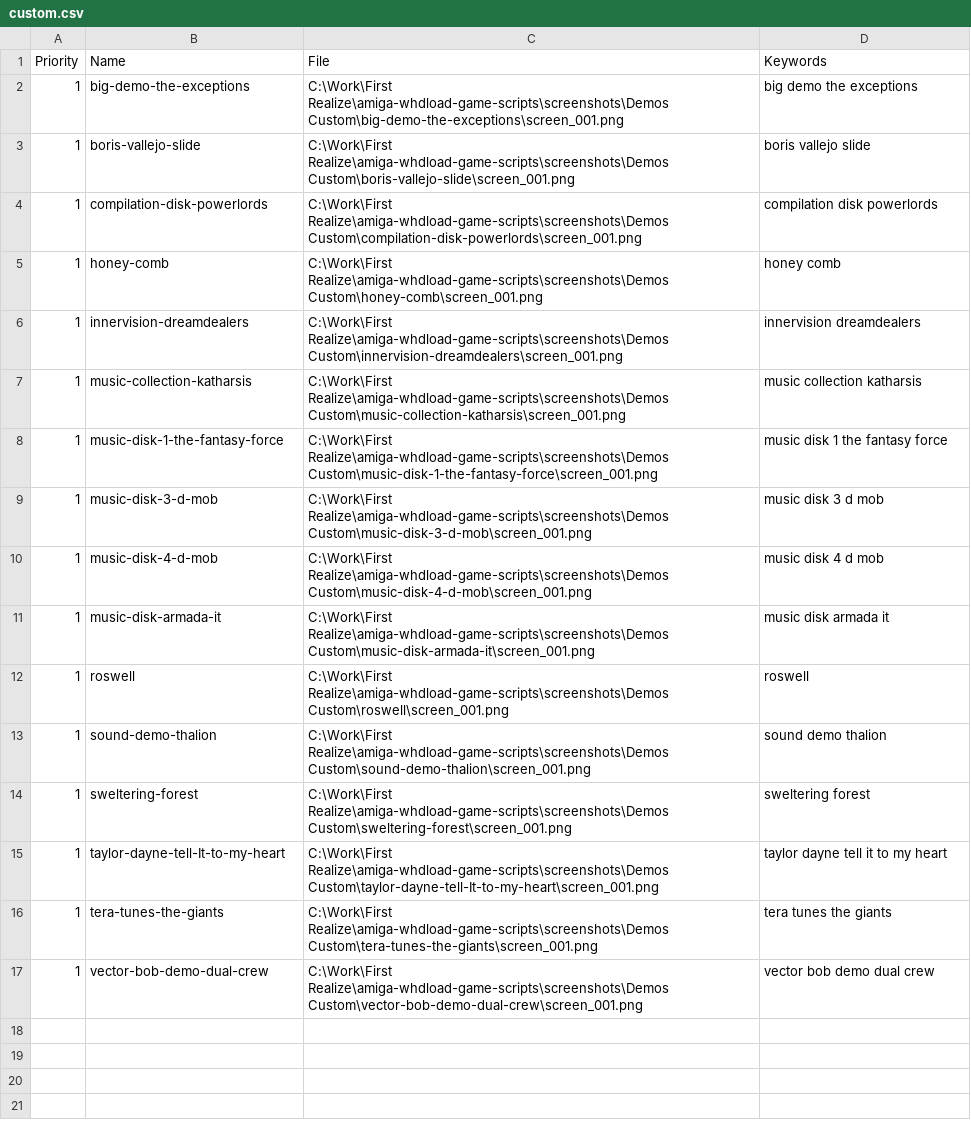
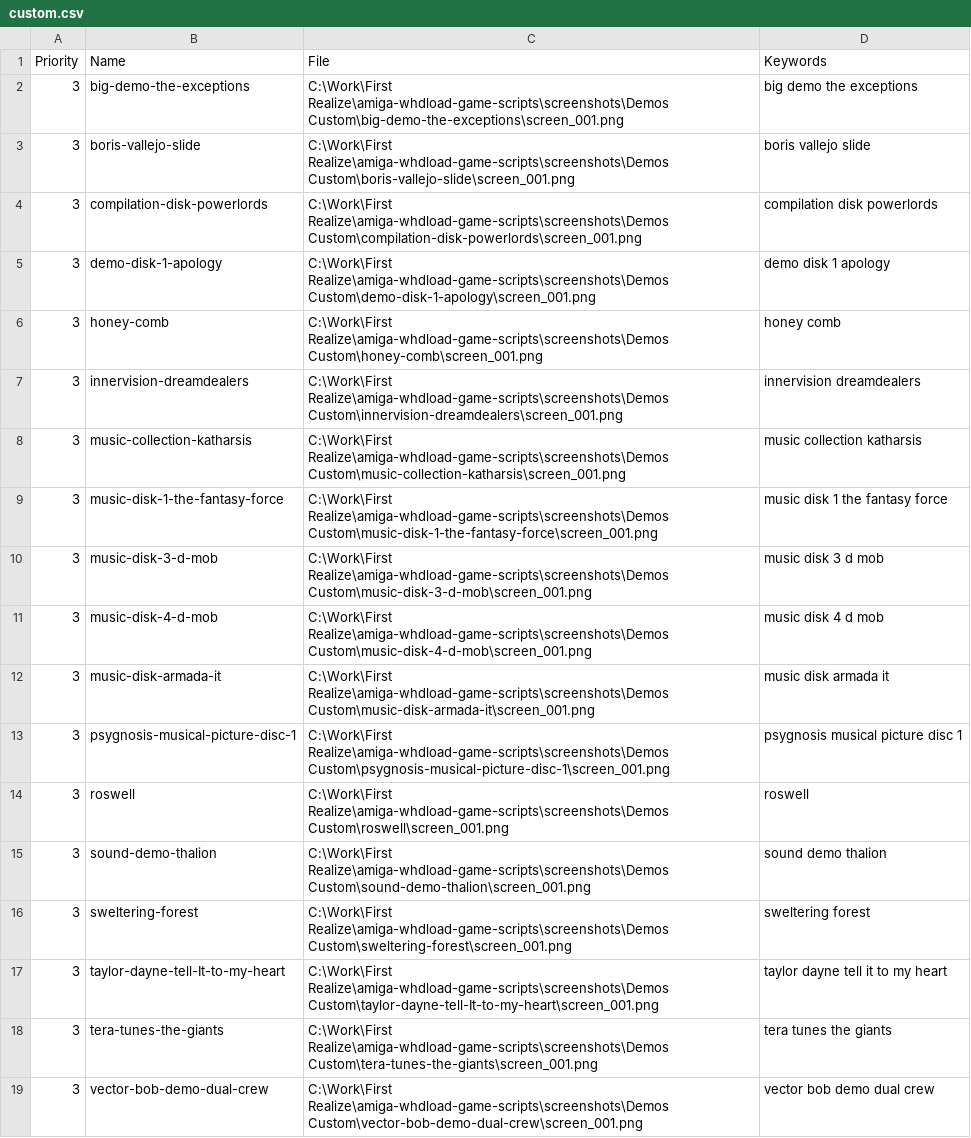
Before and after one commit to henrikstengaard/amiga-whdload-game-scripts, a CSV file: demos_screenshot_data/custom.csv, drawn as a sheet.

```diff
--- a/demos_screenshot_data/custom.csv
+++ b/demos_screenshot_data/custom.csv
@@ -1,17 +1,19 @@
 "Priority";"Name";"File";"Keywords"
-"1";"big-demo-the-exceptions";"C:\Work\First Realize\amiga-whdload-game-scripts\screenshots\Demos Custom\big-demo-the-exceptions\screen_001.png";"big demo the exceptions"
-"1";"boris-vallejo-slide";"C:\Work\First Realize\amiga-whdload-game-scripts\screenshots\Demos Custom\boris-vallejo-slide\screen_001.png";"boris vallejo slide"
-"1";"compilation-disk-powerlords";"C:\Work\First Realize\amiga-whdload-game-scripts\screenshots\Demos Custom\compilation-disk-powerlords\screen_001.png";"compilation disk powerlords"
-"1";"honey-comb";"C:\Work\First Realize\amiga-whdload-game-scripts\screenshots\Demos Custom\honey-comb\screen_001.png";"honey comb"
-"1";"innervision-dreamdealers";"C:\Work\First Realize\amiga-whdload-game-scripts\screenshots\Demos Custom\innervision-dreamdealers\screen_001.png";"innervision dreamdealers"
-"1";"music-collection-katharsis";"C:\Work\First Realize\amiga-whdload-game-scripts\screenshots\Demos Custom\music-collection-katharsis\screen_001.png";"music collection katharsis"
-"1";"music-disk-1-the-fantasy-force";"C:\Work\First Realize\amiga-whdload-game-scripts\screenshots\Demos Custom\music-disk-1-the-fantasy-force\screen_001.png";"music disk 1 the fantasy force"
-"1";"music-disk-3-d-mob";"C:\Work\First Realize\amiga-whdload-game-scripts\screenshots\Demos Custom\music-disk-3-d-mob\screen_001.png";"music disk 3 d mob"
-"1";"music-disk-4-d-mob";"C:\Work\First Realize\amiga-whdload-game-scripts\screenshots\Demos Custom\music-disk-4-d-mob\screen_001.png";"music disk 4 d mob"
-"1";"music-disk-armada-it";"C:\Work\First Realize\amiga-whdload-game-scripts\screenshots\Demos Custom\music-disk-armada-it\screen_001.png";"music disk armada it"
-"1";"roswell";"C:\Work\First Realize\amiga-whdload-game-scripts\screenshots\Demos Custom\roswell\screen_001.png";"roswell"
-"1";"sound-demo-thalion";"C:\Work\First Realize\amiga-whdload-game-scripts\screenshots\Demos Custom\sound-demo-thalion\screen_001.png";"sound demo thalion"
-"1";"sweltering-forest";"C:\Work\First Realize\amiga-whdload-game-scripts\screenshots\Demos Custom\sweltering-forest\screen_001.png";"sweltering forest"
-"1";"taylor-dayne-tell-It-to-my-heart";"C:\Work\First Realize\amiga-whdload-game-scripts\screenshots\Demos Custom\taylor-dayne-tell-It-to-my-heart\screen_001.png";"taylor dayne tell it to my heart"
-"1";"tera-tunes-the-giants";"C:\Work\First Realize\amiga-whdload-game-scripts\screenshots\Demos Custom\tera-tunes-the-giants\screen_001.png";"tera tunes the giants"
-"1";"vector-bob-demo-dual-crew";"C:\Work\First Realize\amiga-whdload-game-scripts\screenshots\Demos Custom\vector-bob-demo-dual-crew\screen_001.png";"vector bob demo dual crew"
+"3";"big-demo-the-exceptions";"C:\Work\First Realize\amiga-whdload-game-scripts\screenshots\Demos Custom\big-demo-the-exceptions\screen_001.png";"big demo the exceptions"
+"3";"boris-vallejo-slide";"C:\Work\First Realize\amiga-whdload-game-scripts\screenshots\Demos Custom\boris-vallejo-slide\screen_001.png";"boris vallejo slide"
+"3";"compilation-disk-powerlords";"C:\Work\First Realize\amiga-whdload-game-scripts\screenshots\Demos Custom\compilation-disk-powerlords\screen_001.png";"compilation disk powerlords"
+"3";"demo-disk-1-apology";"C:\Work\First Realize\amiga-whdload-game-scripts\screenshots\Demos Custom\demo-disk-1-apology\screen_001.png";"demo disk 1 apology"
+"3";"honey-comb";"C:\Work\First Realize\amiga-whdload-game-scripts\screenshots\Demos Custom\honey-comb\screen_001.png";"honey comb"
+"3";"innervision-dreamdealers";"C:\Work\First Realize\amiga-whdload-game-scripts\screenshots\Demos Custom\innervision-dreamdealers\screen_001.png";"innervision dreamdealers"
+"3";"music-collection-katharsis";"C:\Work\First Realize\amiga-whdload-game-scripts\screenshots\Demos Custom\music-collection-katharsis\screen_001.png";"music collection katharsis"
+"3";"music-disk-1-the-fantasy-force";"C:\Work\First Realize\amiga-whdload-game-scripts\screenshots\Demos Custom\music-disk-1-the-fantasy-force\screen_001.png";"music disk 1 the fantasy force"
+"3";"music-disk-3-d-mob";"C:\Work\First Realize\amiga-whdload-game-scripts\screenshots\Demos Custom\music-disk-3-d-mob\screen_001.png";"music disk 3 d mob"
+"3";"music-disk-4-d-mob";"C:\Work\First Realize\amiga-whdload-game-scripts\screenshots\Demos Custom\music-disk-4-d-mob\screen_001.png";"music disk 4 d mob"
+"3";"music-disk-armada-it";"C:\Work\First Realize\amiga-whdload-game-scripts\screenshots\Demos Custom\music-disk-armada-it\screen_001.png";"music disk armada it"
+"3";"psygnosis-musical-picture-disc-1";"C:\Work\First Realize\amiga-whdload-game-scripts\screenshots\Demos Custom\psygnosis-musical-picture-disc-1\screen_001.png";"psygnosis musical picture disc 1"
+"3";"roswell";"C:\Work\First Realize\amiga-whdload-game-scripts\screenshots\Demos Custom\roswell\screen_001.png";"roswell"
+"3";"sound-demo-thalion";"C:\Work\First Realize\amiga-whdload-game-scripts\screenshots\Demos Custom\sound-demo-thalion\screen_001.png";"sound demo thalion"
+"3";"sweltering-forest";"C:\Work\First Realize\amiga-whdload-game-scripts\screenshots\Demos Custom\sweltering-forest\screen_001.png";"sweltering forest"
+"3";"taylor-dayne-tell-It-to-my-heart";"C:\Work\First Realize\amiga-whdload-game-scripts\screenshots\Demos Custom\taylor-dayne-tell-It-to-my-heart\screen_001.png";"taylor dayne tell it to my heart"
+"3";"tera-tunes-the-giants";"C:\Work\First Realize\amiga-whdload-game-scripts\screenshots\Demos Custom\tera-tunes-the-giants\screen_001.png";"tera tunes the giants"
+"3";"vector-bob-demo-dual-crew";"C:\Work\First Realize\amiga-whdload-game-scripts\screenshots\Demos Custom\vector-bob-demo-dual-crew\screen_001.png";"vector bob demo dual crew"
```
Also changed, not shown: demos_screenshot_data/demos_screenshot_query_patches.csv, 2 other files.
